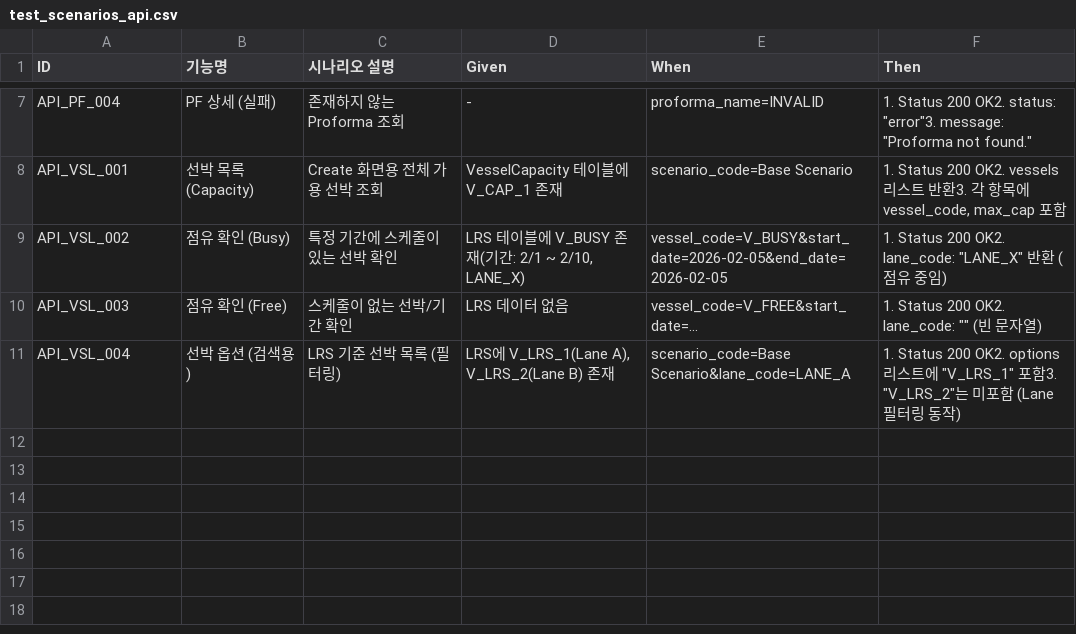
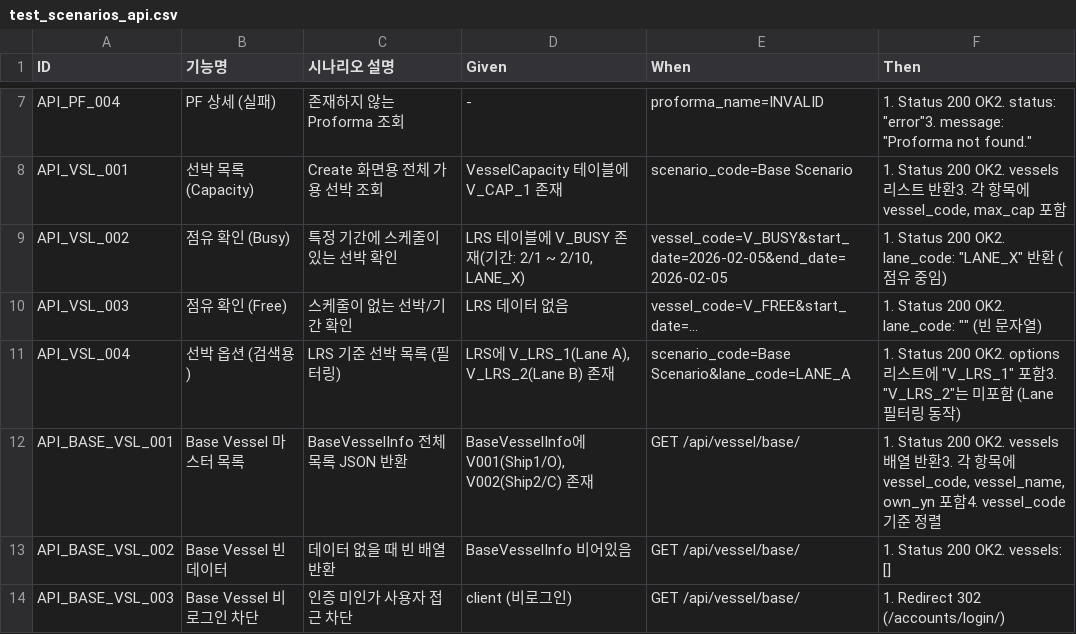
Before and after one commit to cbjsena/cascadingDemo, a CSV file: doc/test_scenarios/test_scenarios_api.csv, drawn as a sheet; only a part is shown, gaps mark what is left out.

Commit message:
Add tests for Vessel and Master data management; implement API and command tests for vessel info, master trade, port, and lane functionalities

```diff
--- a/doc/test_scenarios/test_scenarios_api.csv
+++ b/doc/test_scenarios/test_scenarios_api.csv
@@ -11 +11,4 @@ API_VSL_003,점유 확인 (Free),스케줄이 없는 선박/기간 확인,LRS
 API_VSL_004,선박 옵션 (검색용),LRS 기준 선박 목록 (필터링),"LRS에 V_LRS_1(Lane A), V_LRS_2(Lane B) 존재",scenario_code=Base Scenario&lane_code=LANE_A,"1. Status 200 OK2. options 리스트에 ""V_LRS_1"" 포함3. ""V_LRS_2""는 미포함 (Lane 필터링 동작)"
+API_BASE_VSL_001,Base Vessel 마스터 목록,BaseVesselInfo 전체 목록 JSON 반환,"BaseVesselInfo에 V001(Ship1/O), V002(Ship2/C) 존재",GET /api/vessel/base/,"1. Status 200 OK2. vessels 배열 반환3. 각 항목에 vessel_code, vessel_name, own_yn 포함4. vessel_code 기준 정렬"
+API_BASE_VSL_002,Base Vessel 빈 데이터,데이터 없을 때 빈 배열 반환,BaseVesselInfo 비어있음,GET /api/vessel/base/,"1. Status 200 OK2. vessels: []"
+API_BASE_VSL_003,Base Vessel 비로그인 차단,인증 미인가 사용자 접근 차단,client (비로그인),GET /api/vessel/base/,1. Redirect 302 (/accounts/login/)
```
Also changed, not shown: 6 other files.
